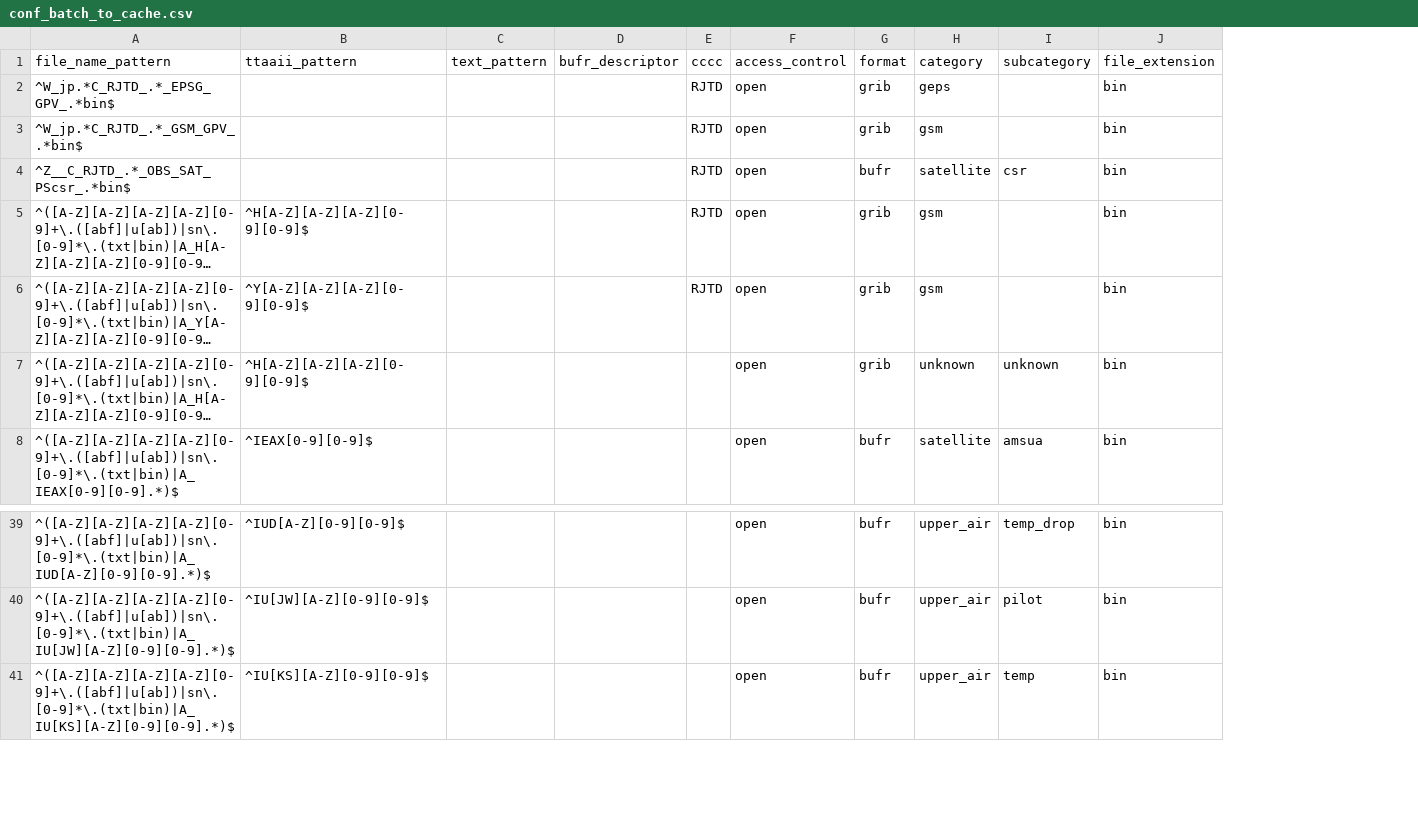
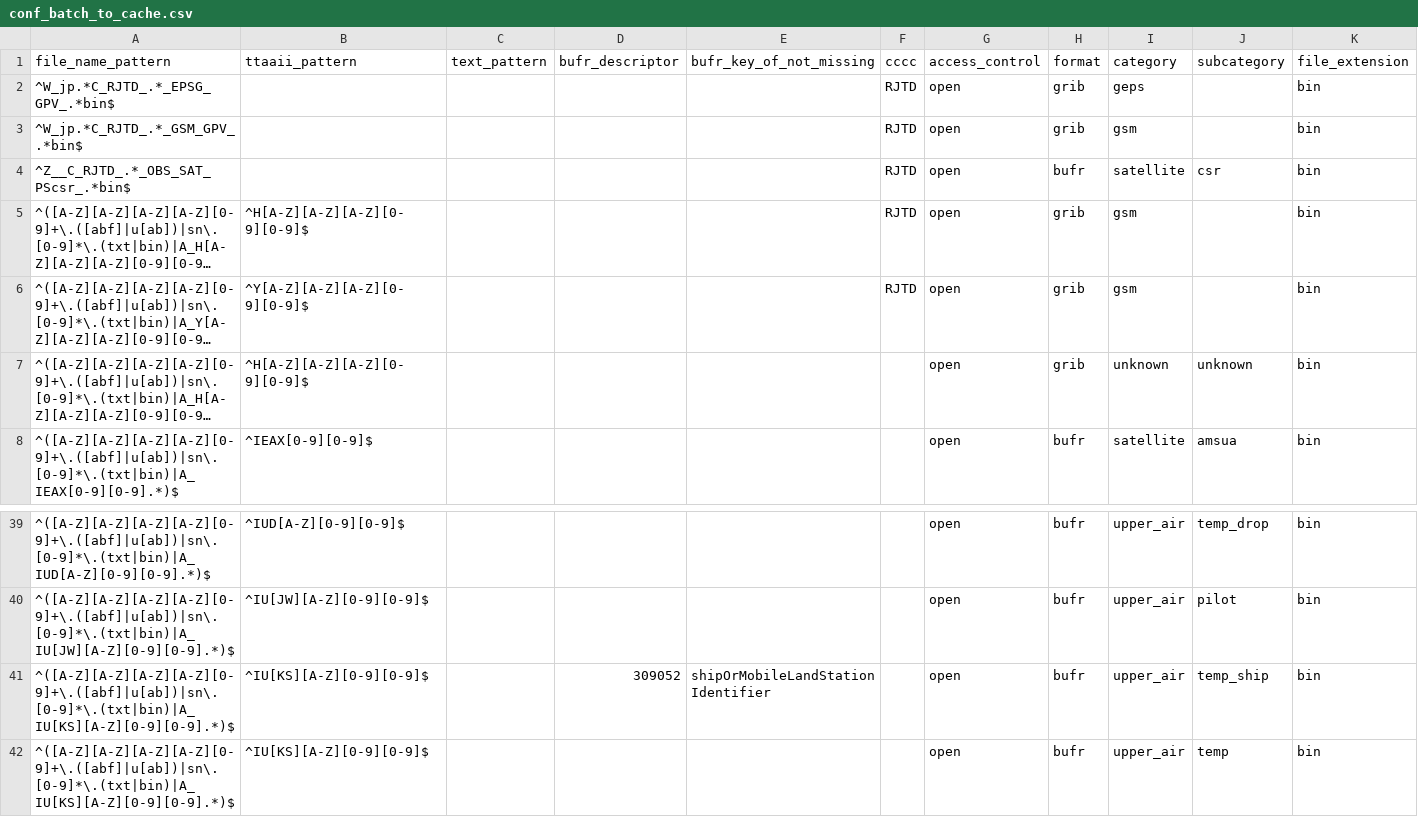
Before and after one commit to public-tatsuya-noyori/meteorological_preprocessor, a CSV file: src/meteorological_preprocessor/conf_batch_to_cache.csv, drawn as a sheet; only a part is shown, gaps mark what is left out; long unchanged cells end in …; the diff names each change by its address in the sheet, - before the commit and + after, or states it on an @@ line.

```diff
--- a/src/meteorological_preprocessor/conf_batch_to_cache.csv
+++ b/src/meteorological_preprocessor/conf_batch_to_cache.csv
+column E (bufr_key_of_not_missing), empty
+row 41: ^([A-Z][A-Z][A-Z][A-Z][0-9]+\.([abf]|u[ab])|sn\.[0-9]*\.(txt|bin)|A_IU[KS][A-Z][0-9][0-9].*)$ | ^IU[KS][A-Z][0-9][0-9]$ |  | 309052 | shipOrMobileLandStationIdentifier |  | open | bufr | upper_air | temp_ship | bin
```
Also changed, not shown: src/meteorological_preprocessor/conf_bufr_to_arrow.csv, 2 other files.
